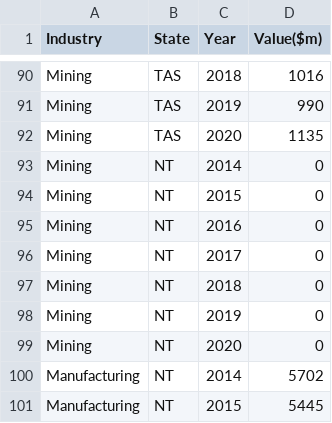
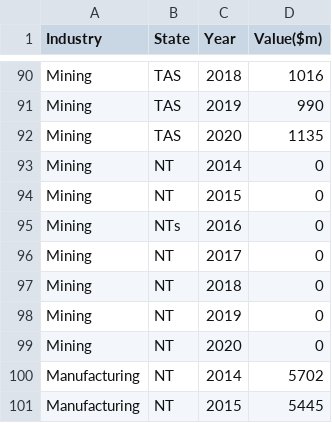
Before and after one commit to mind0002/FIT3179-Assignment2, a CSV file: data/exp_industry_state_year.csv, drawn as a sheet; only a part is shown, gaps mark what is left out.

```diff
--- a/data/exp_industry_state_year.csv
+++ b/data/exp_industry_state_year.csv
@@ -94,3 +94,3 @@ Mining,NT,2014,0
 Mining,NT,2015,0
-Mining,NT,2016,0
+Mining,NTs,2016,0
 Mining,NT,2017,0
```
Also changed, not shown: 2 other files.
